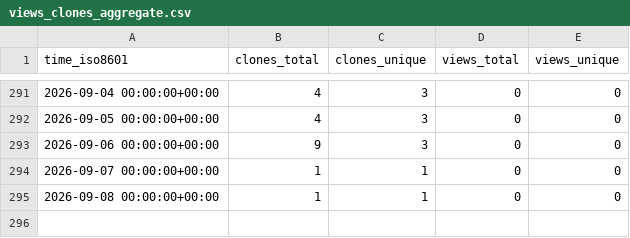
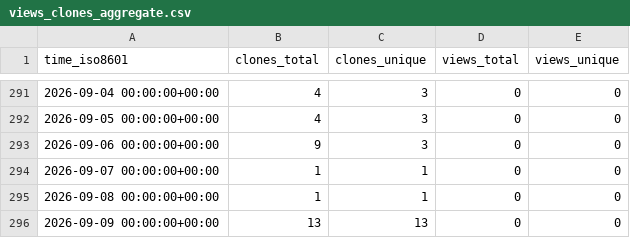
Before and after one commit to abhijit-ubale/federated-ml-framework, a CSV file: abhijit-ubale/federated-ml-framework/ghrs-data/views_clones_aggregate.csv, drawn as a sheet; only a part is shown, gaps mark what is left out; the diff names each change by its address in the sheet, - before the commit and + after, or states it on an @@ line.

```diff
--- a/abhijit-ubale/federated-ml-framework/ghrs-data/views_clones_aggregate.csv
+++ b/abhijit-ubale/federated-ml-framework/ghrs-data/views_clones_aggregate.csv
+row 296: 2026-09-09 00:00:00+00:00 | 13 | 13 | 0 | 0
```
Also changed, not shown: 1 other file.
